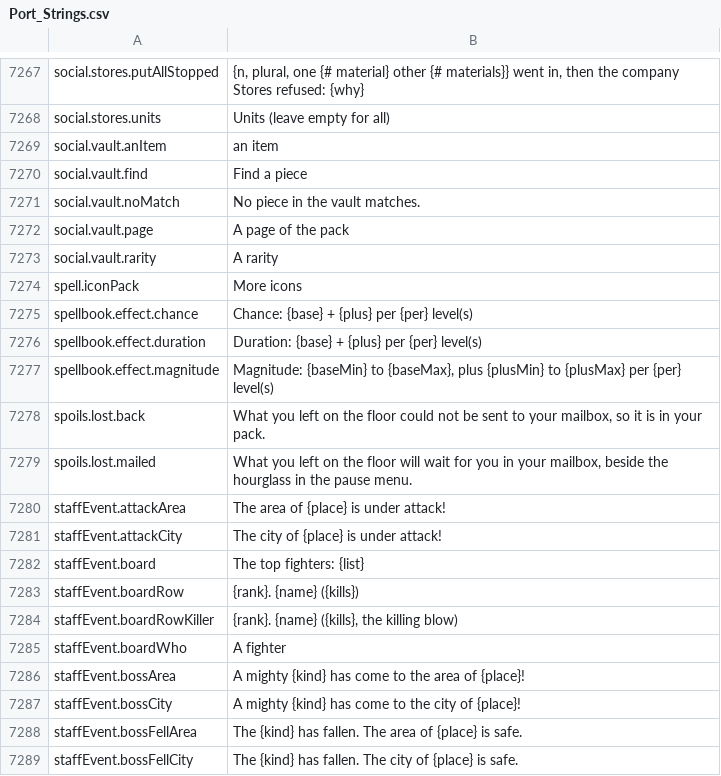
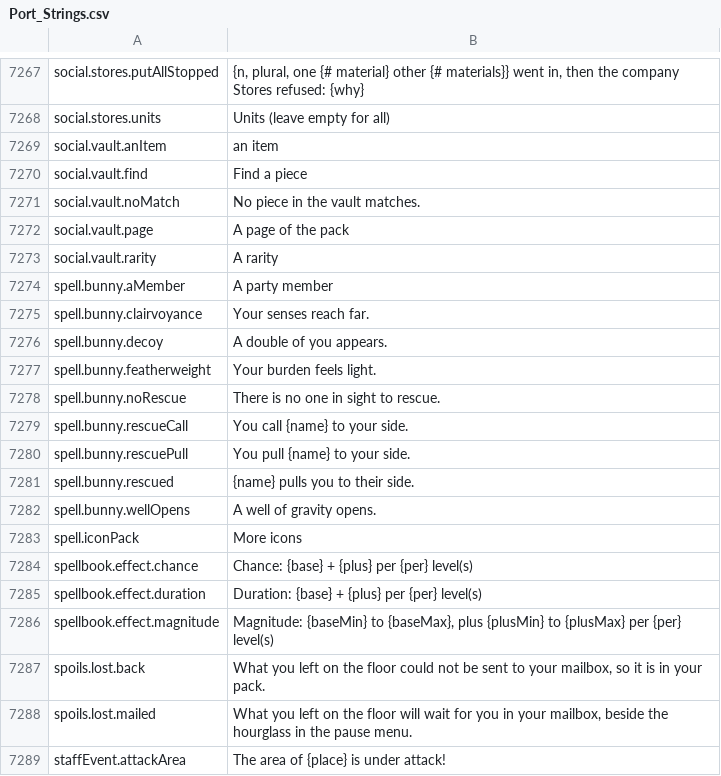
Before and after one commit to Killbow/bunnyfall, a CSV file: locales/en/Port_Strings.csv, drawn as a sheet; only a part is shown, gaps mark what is left out; the shorter side is filled out with more unchanged rows.

```diff
--- a/locales/en/Port_Strings.csv
+++ b/locales/en/Port_Strings.csv
@@ -7273,2 +7273,11 @@ social.vault.page,"A page of the pack"
 social.vault.rarity,"A rarity"
+spell.bunny.aMember,"A party member"
+spell.bunny.clairvoyance,"Your senses reach far."
+spell.bunny.decoy,"A double of you appears."
+spell.bunny.featherweight,"Your burden feels light."
+spell.bunny.noRescue,"There is no one in sight to rescue."
+spell.bunny.rescueCall,"You call {name} to your side."
+spell.bunny.rescuePull,"You pull {name} to your side."
+spell.bunny.rescued,"{name} pulls you to their side."
+spell.bunny.wellOpens,"A well of gravity opens."
 spell.iconPack,"More icons"
```
Also changed, not shown: 17 other files.
